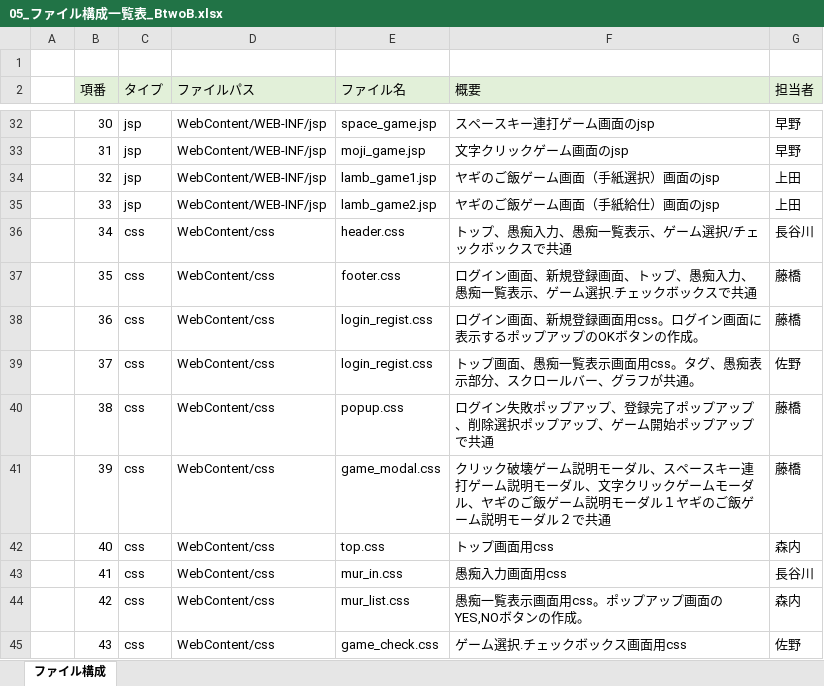
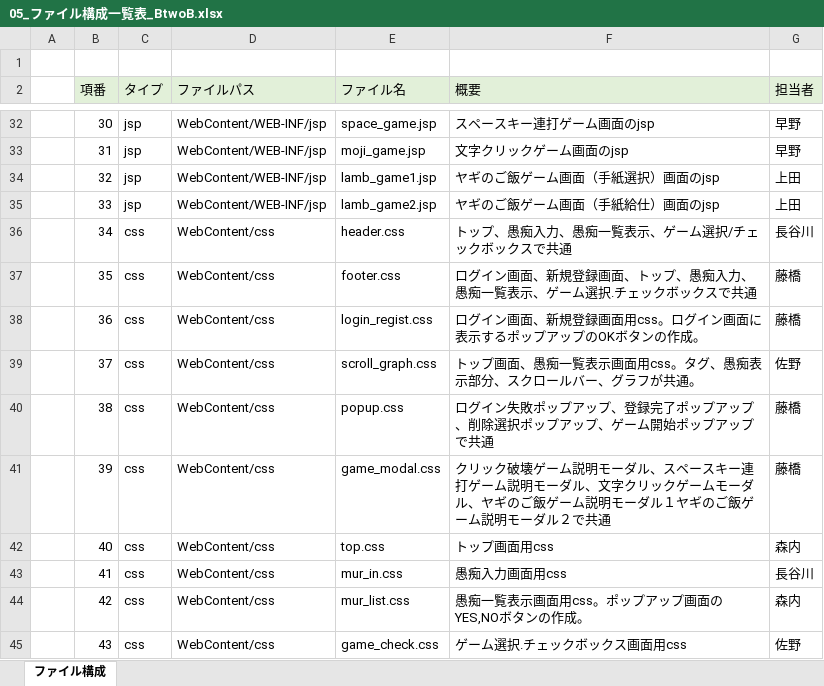
Before and after one commit to dojo2023/B-2, an Excel workbook: doc/05_ファイル構成一覧表_BtwoB.xlsx, sheet ファイル構成, drawn as a sheet; only a part is shown, gaps mark what is left out; values as stored, in another font and other column widths than the file's, no borders; the diff names each change by its address in the sheet, - before the commit and + after, or states it on an @@ line.

Commit message:
ファイル構成_0615_4_eclipsFails

```diff
--- a/doc/05_ファイル構成一覧表_BtwoB.xlsx (sheet ファイル構成)
+++ b/doc/05_ファイル構成一覧表_BtwoB.xlsx (sheet ファイル構成)
-E39 (ファイル名): login_regist.css
+E39 (ファイル名): scroll_graph.css
```
Also changed, not shown: 57 other files.
